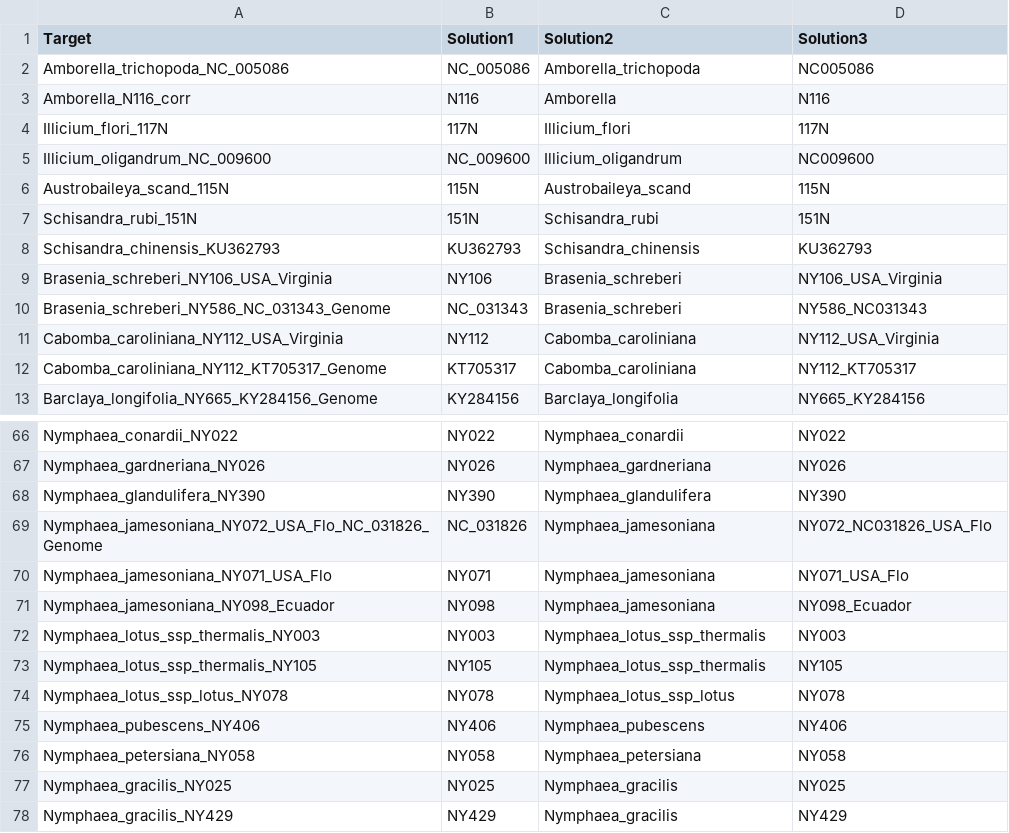
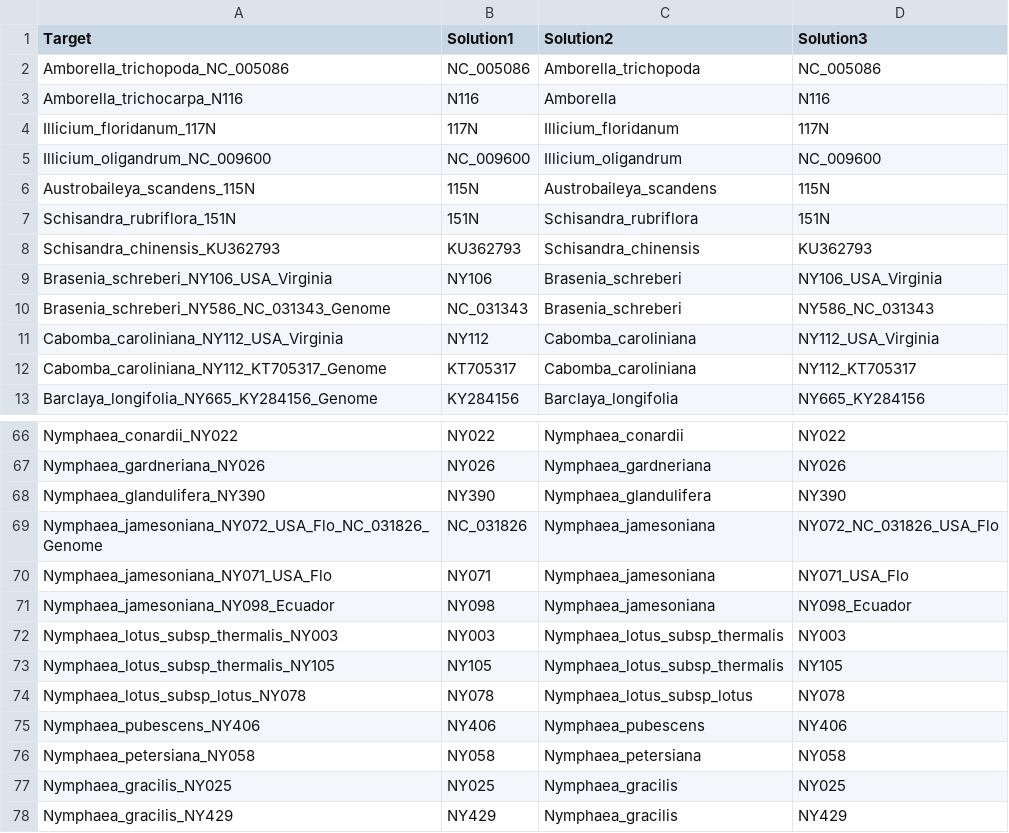
Before and after one commit to michaelgruenstaeudl/NymphGeneOrder_Viz, a CSV file: ReplaceDict/Figure3_final__ReplaceDict.csv, drawn as a sheet; only a part is shown, gaps mark what is left out; the diff covers the shown part only.

```diff
--- a/ReplaceDict/Figure3_final__ReplaceDict.csv
+++ b/ReplaceDict/Figure3_final__ReplaceDict.csv
@@ -1,11 +1,11 @@
 Target,Solution1,Solution2,Solution3
-Amborella_trichopoda_NC_005086,NC_005086,Amborella_trichopoda,NC005086
-Amborella_N116_corr,N116,Amborella,N116
-Illicium_flori_117N,117N,Illicium_flori,117N
-Illicium_oligandrum_NC_009600,NC_009600,Illicium_oligandrum,NC009600
-Austrobaileya_scand_115N,115N,Austrobaileya_scand,115N
-Schisandra_rubi_151N,151N,Schisandra_rubi,151N
+Amborella_trichopoda_NC_005086,NC_005086,Amborella_trichopoda,NC_005086
+Amborella_trichocarpa_N116,N116,Amborella,N116
+Illicium_floridanum_117N,117N,Illicium_floridanum,117N
+Illicium_oligandrum_NC_009600,NC_009600,Illicium_oligandrum,NC_009600
+Austrobaileya_scandens_115N,115N,Austrobaileya_scandens,115N
+Schisandra_rubriflora_151N,151N,Schisandra_rubriflora,151N
 Schisandra_chinensis_KU362793,KU362793,Schisandra_chinensis,KU362793
 Brasenia_schreberi_NY106_USA_Virginia,NY106,Brasenia_schreberi,NY106_USA_Virginia
-Brasenia_schreberi_NY586_NC_031343_Genome,NC_031343,Brasenia_schreberi,NY586_NC031343
+Brasenia_schreberi_NY586_NC_031343_Genome,NC_031343,Brasenia_schreberi,NY586_NC_031343
 Cabomba_caroliniana_NY112_USA_Virginia,NY112,Cabomba_caroliniana,NY112_USA_Virginia
@@ -68,8 +68,8 @@ Nymphaea_gardneriana_NY026,NY026,Nymphaea_gardneriana,NY026
 Nymphaea_glandulifera_NY390,NY390,Nymphaea_glandulifera,NY390
-Nymphaea_jamesoniana_NY072_USA_Flo_NC_031826_Genome,NC_031826,Nymphaea_jamesoniana,NY072_NC031826_USA_Flo
+Nymphaea_jamesoniana_NY072_USA_Flo_NC_031826_Genome,NC_031826,Nymphaea_jamesoniana,NY072_NC_031826_USA_Flo
 Nymphaea_jamesoniana_NY071_USA_Flo,NY071,Nymphaea_jamesoniana,NY071_USA_Flo
 Nymphaea_jamesoniana_NY098_Ecuador,NY098,Nymphaea_jamesoniana,NY098_Ecuador
-Nymphaea_lotus_ssp_thermalis_NY003,NY003,Nymphaea_lotus_ssp_thermalis,NY003
-Nymphaea_lotus_ssp_thermalis_NY105,NY105,Nymphaea_lotus_ssp_thermalis,NY105
-Nymphaea_lotus_ssp_lotus_NY078,NY078,Nymphaea_lotus_ssp_lotus,NY078
+Nymphaea_lotus_subsp_thermalis_NY003,NY003,Nymphaea_lotus_subsp_thermalis,NY003
+Nymphaea_lotus_subsp_thermalis_NY105,NY105,Nymphaea_lotus_subsp_thermalis,NY105
+Nymphaea_lotus_subsp_lotus_NY078,NY078,Nymphaea_lotus_subsp_lotus,NY078
 Nymphaea_pubescens_NY406,NY406,Nymphaea_pubescens,NY406
```
Also changed, not shown: 2 added rows, 2 removed rows and 18 edited cells elsewhere in this file, 6 other files.
